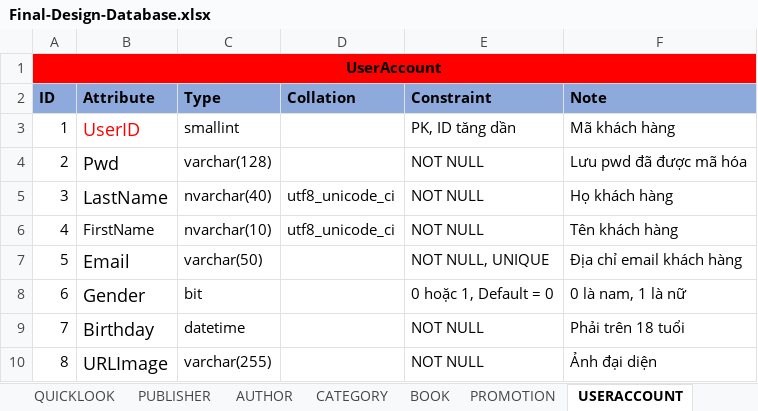
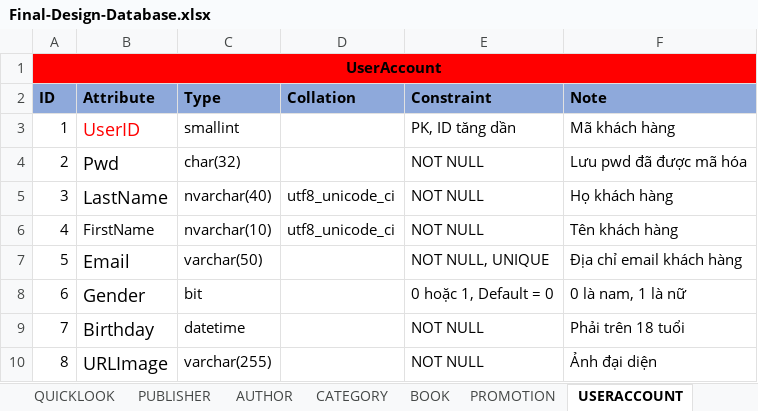
Before and after one commit to nnthienphuc/PTIT-Bookstore-E-commerce-Website, an Excel workbook: Document/Final-Design-Database.xlsx, sheet USERACCOUNT, drawn as a sheet; values as stored, in another font and other column widths than the file's, no borders; the diff names each change by its address in the sheet, - before the commit and + after, or states it on an @@ line.

```diff
--- a/Document/Final-Design-Database.xlsx (sheet USERACCOUNT)
+++ b/Document/Final-Design-Database.xlsx (sheet USERACCOUNT)
-C4 (Type): varchar(128)
+C4 (Type): char(32)
```
Also changed, not shown: sheet STAFFACCOUNT, 2 other files.
